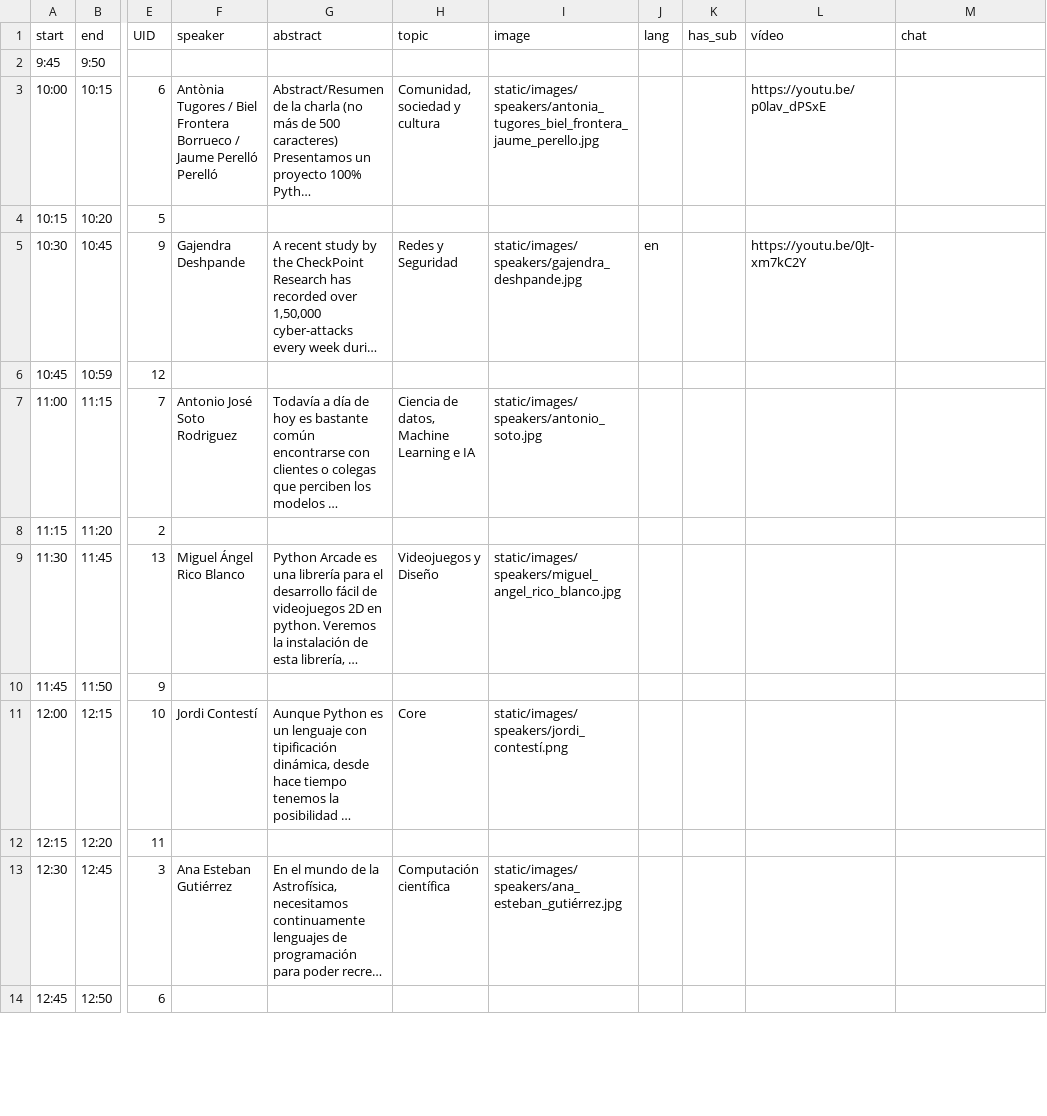
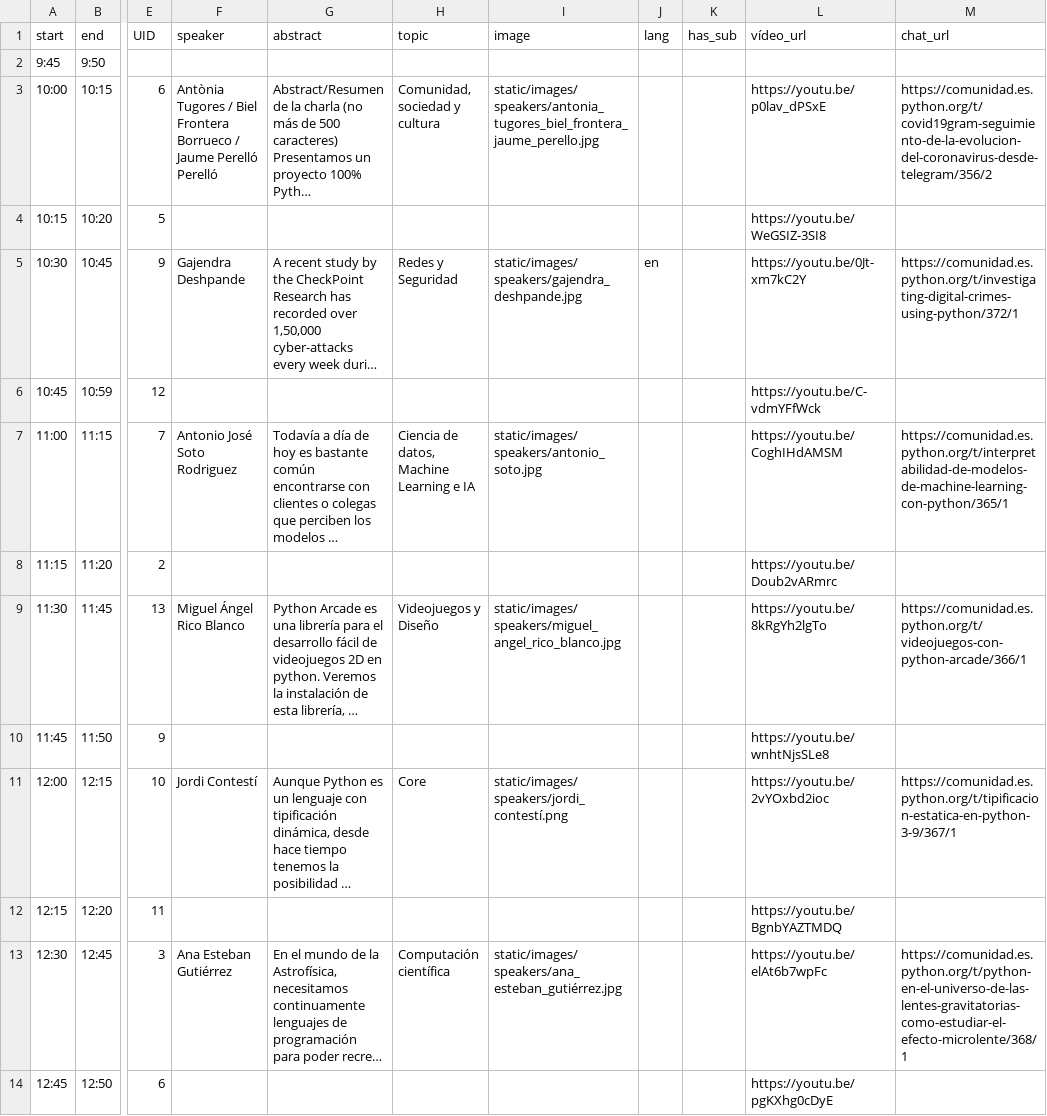
Before and after one commit to python-spain/PyConES2020-web, a CSV file: sitedata/agenda_day2.csv, drawn as a sheet; only a part is shown, gaps mark what is left out; long unchanged cells end in …; the diff covers the shown part only; the diff names each change by its address in the sheet, - before the commit and + after, or states it on an @@ line.

```diff
--- a/sitedata/agenda_day2.csv
+++ b/sitedata/agenda_day2.csv
-L1: vídeo
+L1: vídeo_url
-M1: chat
+M1: chat_url
-M3 (chat_url): (empty)
+M3 (chat_url): https://comunidad.es.python.org/t/covid19gram-seguimiento-de-la-evolucion-del-coronavirus-desde-telegram/356/2
-L4 (vídeo_url): (empty)
+L4 (vídeo_url): https://youtu.be/WeGSIZ-3SI8
-M5 (chat_url): (empty)
+M5 (chat_url): https://comunidad.es.python.org/t/investigating-digital-crimes-using-python/372/1
-L6 (vídeo_url): (empty)
+L6 (vídeo_url): https://youtu.be/C-vdmYFfWck
-L7 (vídeo_url): (empty)
+L7 (vídeo_url): https://youtu.be/CoghIHdAMSM
-M7 (chat_url): (empty)
+M7 (chat_url): https://comunidad.es.python.org/t/interpretabilidad-de-modelos-de-machine-learning-con-python/365/1
-L8 (vídeo_url): (empty)
+L8 (vídeo_url): https://youtu.be/Doub2vARmrc
-L9 (vídeo_url): (empty)
+L9 (vídeo_url): https://youtu.be/8kRgYh2lgTo
-M9 (chat_url): (empty)
+M9 (chat_url): https://comunidad.es.python.org/t/videojuegos-con-python-arcade/366/1
-L10 (vídeo_url): (empty)
+L10 (vídeo_url): https://youtu.be/wnhtNjsSLe8
-L11 (vídeo_url): (empty)
+L11 (vídeo_url): https://youtu.be/2vYOxbd2ioc
-M11 (chat_url): (empty)
+M11 (chat_url): https://comunidad.es.python.org/t/tipificacion-estatica-en-python-3-9/367/1
-L12 (vídeo_url): (empty)
+L12 (vídeo_url): https://youtu.be/BgnbYAZTMDQ
-L13 (vídeo_url): (empty)
+L13 (vídeo_url): https://youtu.be/elAt6b7wpFc
-M13 (chat_url): (empty)
+M13 (chat_url): https://comunidad.es.python.org/t/python-en-el-universo-de-las-lentes-gravitatorias-como-estudiar-el-efecto-microlente/368/1
-L14 (vídeo_url): (empty)
+L14 (vídeo_url): https://youtu.be/pgKXhg0cDyE
```
Also changed, not shown: 27 edited cells elsewhere in this file, sitedata/communities.csv, sitedata/speakers.csv.
